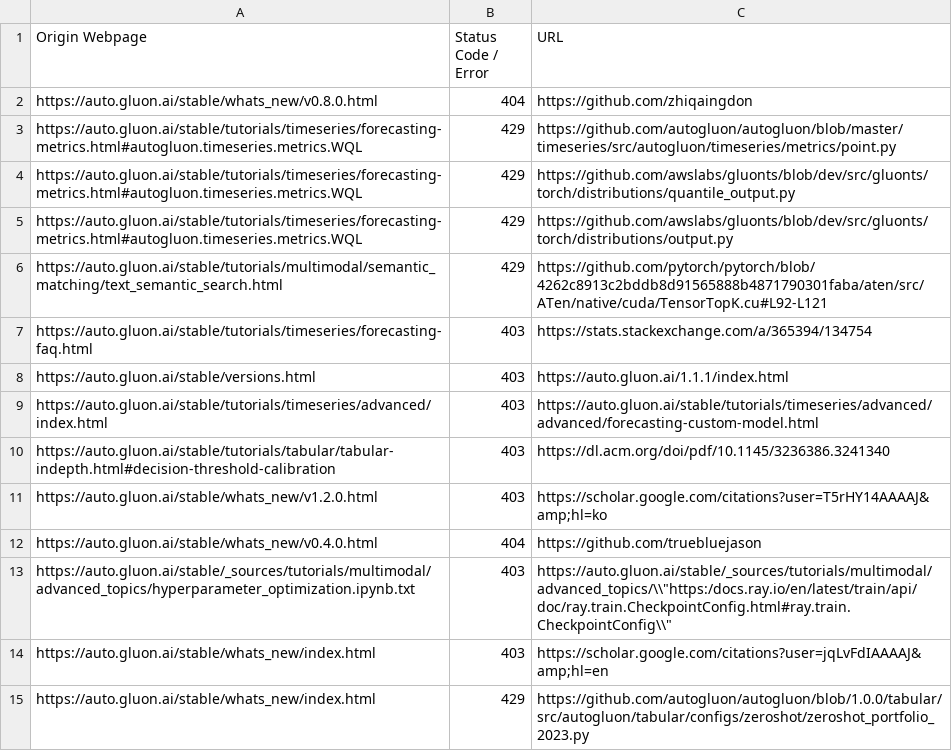
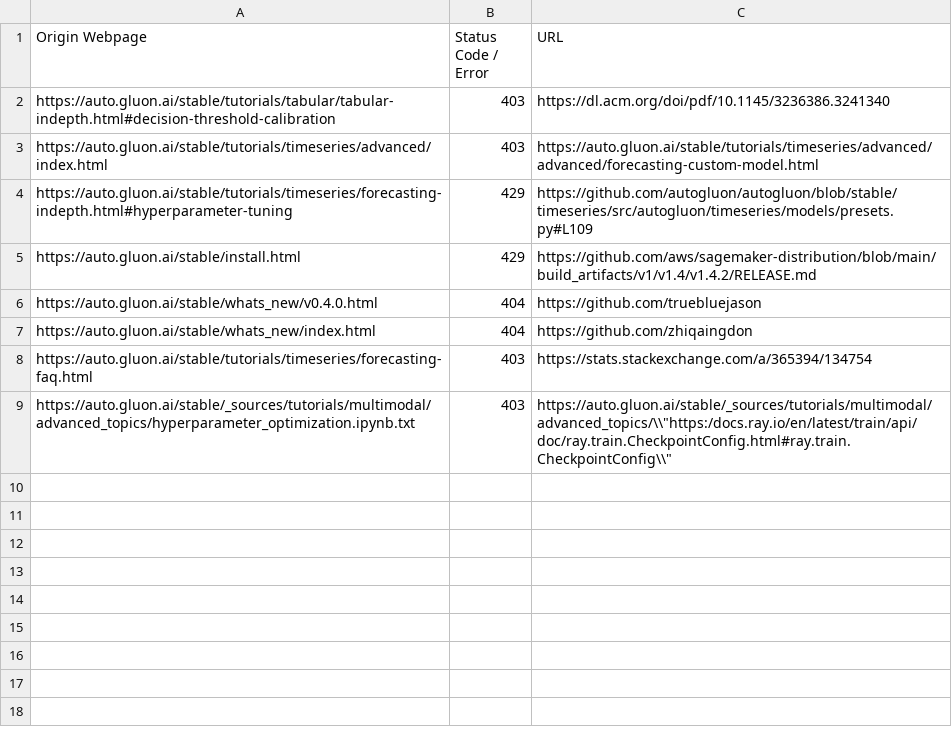
Before and after one commit to autogluon/autogluon-brokenlinks, a CSV file: Broken Links Stable.csv, drawn as a sheet.

```diff
--- a/Broken Links Stable.csv
+++ b/Broken Links Stable.csv
@@ -1,15 +1,9 @@
 Origin Webpage,Status Code / Error,URL
-https://auto.gluon.ai/stable/whats_new/v0.8.0.html ,404,https://github.com/zhiqaingdon
-https://auto.gluon.ai/stable/tutorials/timeseries/forecasting-metrics.html#autogluon.timeseries.metrics.WQL ,429,https://github.com/autogluon/autogluon/blob/master/timeseries/src/autogluon/timeseries/metrics/point.py
-https://auto.gluon.ai/stable/tutorials/timeseries/forecasting-metrics.html#autogluon.timeseries.metrics.WQL ,429,https://github.com/awslabs/gluonts/blob/dev/src/gluonts/torch/distributions/quantile_output.py
-https://auto.gluon.ai/stable/tutorials/timeseries/forecasting-metrics.html#autogluon.timeseries.metrics.WQL ,429,https://github.com/awslabs/gluonts/blob/dev/src/gluonts/torch/distributions/output.py
-https://auto.gluon.ai/stable/tutorials/multimodal/semantic_matching/text_semantic_search.html ,429,https://github.com/pytorch/pytorch/blob/4262c8913c2bddb8d91565888b4871790301faba/aten/src/ATen/native/cuda/TensorTopK.cu#L92-L121
+https://auto.gluon.ai/stable/tutorials/tabular/tabular-indepth.html#decision-threshold-calibration ,403,https://dl.acm.org/doi/pdf/10.1145/3236386.3241340
+https://auto.gluon.ai/stable/tutorials/timeseries/advanced/index.html ,403,https://auto.gluon.ai/stable/tutorials/timeseries/advanced/advanced/forecasting-custom-model.html
+https://auto.gluon.ai/stable/tutorials/timeseries/forecasting-indepth.html#hyperparameter-tuning ,429,https://github.com/autogluon/autogluon/blob/stable/timeseries/src/autogluon/timeseries/models/presets.py#L109
+https://auto.gluon.ai/stable/install.html ,429,https://github.com/aws/sagemaker-distribution/blob/main/build_artifacts/v1/v1.4/v1.4.2/RELEASE.md
+https://auto.gluon.ai/stable/whats_new/v0.4.0.html ,404,https://github.com/truebluejason
+https://auto.gluon.ai/stable/whats_new/index.html ,404,https://github.com/zhiqaingdon
 https://auto.gluon.ai/stable/tutorials/timeseries/forecasting-faq.html ,403,https://stats.stackexchange.com/a/365394/134754
-https://auto.gluon.ai/stable/versions.html ,403,https://auto.gluon.ai/1.1.1/index.html
-https://auto.gluon.ai/stable/tutorials/timeseries/advanced/index.html ,403,https://auto.gluon.ai/stable/tutorials/timeseries/advanced/advanced/forecasting-custom-model.html
-https://auto.gluon.ai/stable/tutorials/tabular/tabular-indepth.html#decision-threshold-calibration ,403,https://dl.acm.org/doi/pdf/10.1145/3236386.3241340
-https://auto.gluon.ai/stable/whats_new/v1.2.0.html ,403,https://scholar.google.com/citations?user=T5rHY14AAAAJ&amp;hl=ko
-https://auto.gluon.ai/stable/whats_new/v0.4.0.html ,404,https://github.com/truebluejason
 https://auto.gluon.ai/stable/_sources/tutorials/multimodal/advanced_topics/hyperparameter_optimization.ipynb.txt ,403,"https://auto.gluon.ai/stable/_sources/tutorials/multimodal/advanced_topics/\\""https:/docs.ray.io/en/latest/train/api/doc/ray.train.CheckpointConfig.html#ray.train.CheckpointConfig\\"""
-https://auto.gluon.ai/stable/whats_new/index.html ,403,https://scholar.google.com/citations?user=jqLvFdIAAAAJ&amp;hl=en
-https://auto.gluon.ai/stable/whats_new/index.html ,429,https://github.com/autogluon/autogluon/blob/1.0.0/tabular/src/autogluon/tabular/configs/zeroshot/zeroshot_portfolio_2023.py
```
Also changed, not shown: Broken Links Dev.csv.
